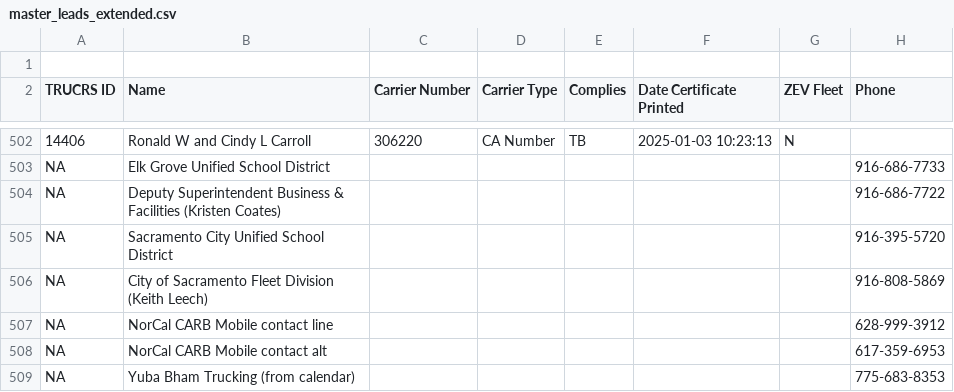
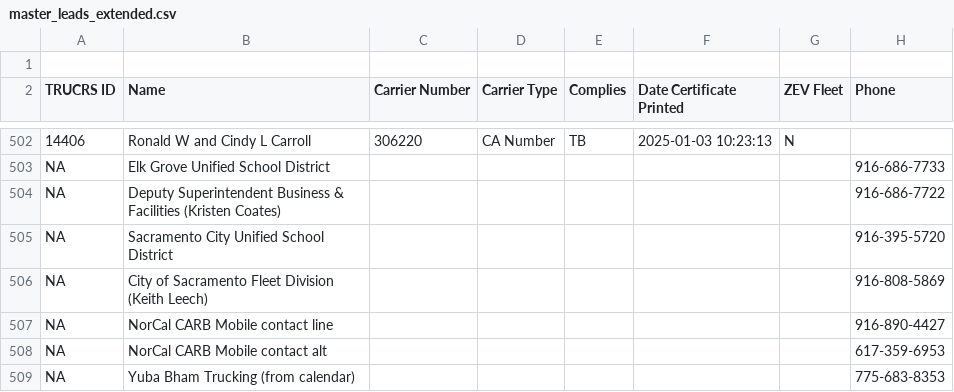
Before and after one commit to BelichickGillisMusk/norcal-squarespace-updates, a CSV file: scripts/camila-ops/leads/master_leads_extended.csv, drawn as a sheet; only a part is shown, gaps mark what is left out.

```diff
--- a/scripts/camila-ops/leads/master_leads_extended.csv
+++ b/scripts/camila-ops/leads/master_leads_extended.csv
@@ -506,3 +506,3 @@ NA,Sacramento City Unified School District,,,,,,916-395-5720
 NA,City of Sacramento Fleet Division (Keith Leech),,,,,,916-808-5869
-NA,NorCal CARB Mobile contact line,,,,,,628-999-3912
+NA,NorCal CARB Mobile contact line,,,,,,916-890-4427
 NA,NorCal CARB Mobile contact alt,,,,,,617-359-6953
```
Also changed, not shown: scripts/camila-ops/leads/NorCal-CARB-MultiHub-Location-Feed.csv, 4 other files.
